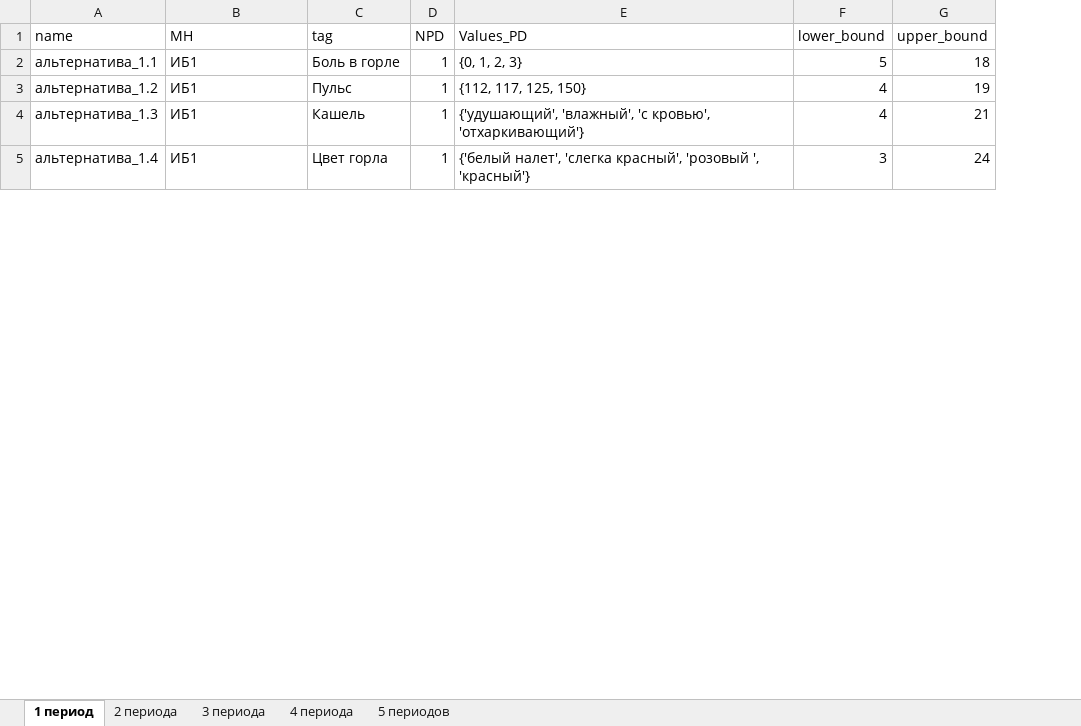
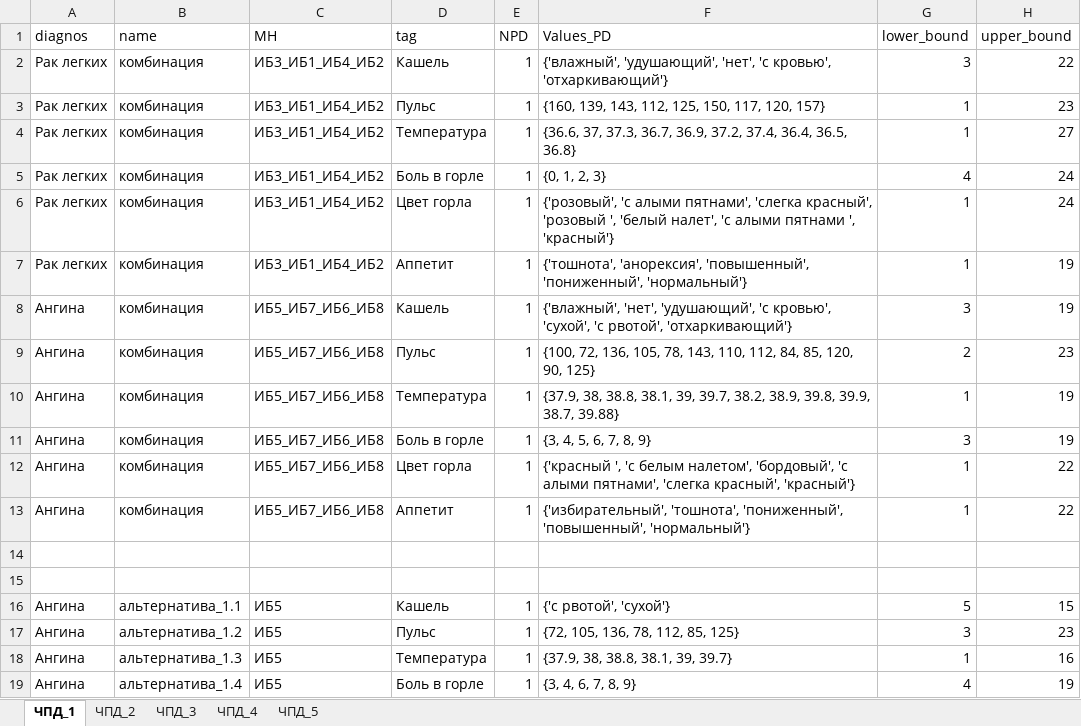
Before and after one commit to Dreammary0/Create_alternatives_fo_the_IKB, an Excel workbook: Задание_3.xlsx, sheet ЧПД_1, drawn as a sheet; only a part is shown; values as stored, in another font and other column widths than the file's, no cell formats; addresses are those after the commit; the diff covers the shown part only; the diff names each change by its address in the sheet, - before the commit and + after, or states it on an @@ line.

```diff
--- a/Задание_3.xlsx (sheet ЧПД_1)
+++ b/Задание_3.xlsx (sheet ЧПД_1)
-sheet tab: 1 период
+sheet tab: ЧПД_1
-sheet tab: 2 периода
+sheet tab: ЧПД_2
-sheet tab: 3 периода
+sheet tab: ЧПД_3
-sheet tab: 4 периода
+sheet tab: ЧПД_4
-sheet tab: 5 периодов
+sheet tab: ЧПД_5
+column A (diagnos), rows 16-19: all Ангина
+row 2: Рак легких | комбинация | ИБ3_ИБ1_ИБ4_ИБ2 | Кашель | 1 | {'влажный', 'удушающий', 'нет', 'с кровью', 'отхаркивающий'} | 3 | 22
+row 3: Рак легких | комбинация | ИБ3_ИБ1_ИБ4_ИБ2 | Пульс | 1 | {160, 139, 143, 112, 125, 150, 117, 120, 157} | 1 | 23
+row 4: Рак легких | комбинация | ИБ3_ИБ1_ИБ4_ИБ2 | Температура | 1 | {36.6, 37, 37.3, 36.7, 36.9, 37.2, 37.4, 36.4, 36.5, 36.8} | 1 | 27
+row 5: Рак легких | комбинация | ИБ3_ИБ1_ИБ4_ИБ2 | Боль в горле | 1 | {0, 1, 2, 3} | 4 | 24
+row 6: Рак легких | комбинация | ИБ3_ИБ1_ИБ4_ИБ2 | Цвет горла | 1 | {'розовый', 'с алыми пятнами', 'слегка красный', 'розовый ', 'белый налет', 'с алыми пятнами ', 'красный'} | 1 | 24
+row 7: Рак легких | комбинация | ИБ3_ИБ1_ИБ4_ИБ2 | Аппетит | 1 | {'тошнота', 'анорексия', 'повышенный', 'пониженный', 'нормальный'} | 1 | 19
+row 8: Ангина | комбинация | ИБ5_ИБ7_ИБ6_ИБ8 | Кашель | 1 | {'влажный', 'нет', 'удушающий', 'с кровью', 'сухой', 'с рвотой', 'отхаркивающий'} | 3 | 19
+row 9: Ангина | комбинация | ИБ5_ИБ7_ИБ6_ИБ8 | Пульс | 1 | {100, 72, 136, 105, 78, 143, 110, 112, 84, 85, 120, 90, 125} | 2 | 23
+row 10: Ангина | комбинация | ИБ5_ИБ7_ИБ6_ИБ8 | Температура | 1 | {37.9, 38, 38.8, 38.1, 39, 39.7, 38.2, 38.9, 39.8, 39.9, 38.7, 39.88} | 1 | 19
+row 11: Ангина | комбинация | ИБ5_ИБ7_ИБ6_ИБ8 | Боль в горле | 1 | {3, 4, 5, 6, 7, 8, 9} | 3 | 19
+row 12: Ангина | комбинация | ИБ5_ИБ7_ИБ6_ИБ8 | Цвет горла | 1 | {'красный ', 'с белым налетом', 'бордовый', 'с алыми пятнами', 'слегка красный', 'красный'} | 1 | 22
+row 13: Ангина | комбинация | ИБ5_ИБ7_ИБ6_ИБ8 | Аппетит | 1 | {'избирательный', 'тошнота', 'пониженный', 'повышенный', 'нормальный'} | 1 | 22
+row 14: (empty)
+row 15: (empty)
-C16:C19 (MH): ИБ1
+C16:C19 (MH): ИБ5
-D16 (tag): Боль в горле
+D16 (tag): Кашель
-F16 (Values_PD): {0, 1, 2, 3}
+F16 (Values_PD): {'с рвотой', 'сухой'}
-H16 (upper_bound): 18
+H16 (upper_bound): 15
-F17 (Values_PD): {112, 117, 125, 150}
+F17 (Values_PD): {72, 105, 136, 78, 112, 85, 125}
-G17 (lower_bound): 4
+G17 (lower_bound): 3
-H17 (upper_bound): 19
+H17 (upper_bound): 23
-D18 (tag): Кашель
+D18 (tag): Температура
-F18 (Values_PD): {'удушающий', 'влажный', 'с кровью', 'отхаркивающий'}
+F18 (Values_PD): {37.9, 38, 38.8, 38.1, 39, 39.7}
-G18 (lower_bound): 4
+G18 (lower_bound): 1
-H18 (upper_bound): 21
+H18 (upper_bound): 16
-D19 (tag): Цвет горла
+D19 (tag): Боль в горле
-F19 (Values_PD): {'белый налет', 'слегка красный', 'розовый ', 'красный'}
+F19 (Values_PD): {3, 4, 6, 7, 8, 9}
-G19 (lower_bound): 3
+G19 (lower_bound): 4
-H19 (upper_bound): 24
+H19 (upper_bound): 19
```
Also changed, not shown: 48 added rows, 9 removed rows and 119 edited cells elsewhere in this sheet, sheet ЧПД_5, sheet ЧПД_4, sheet ЧПД_3, sheet ЧПД_2, cell formats, данные.xlsx, 3 other files.
